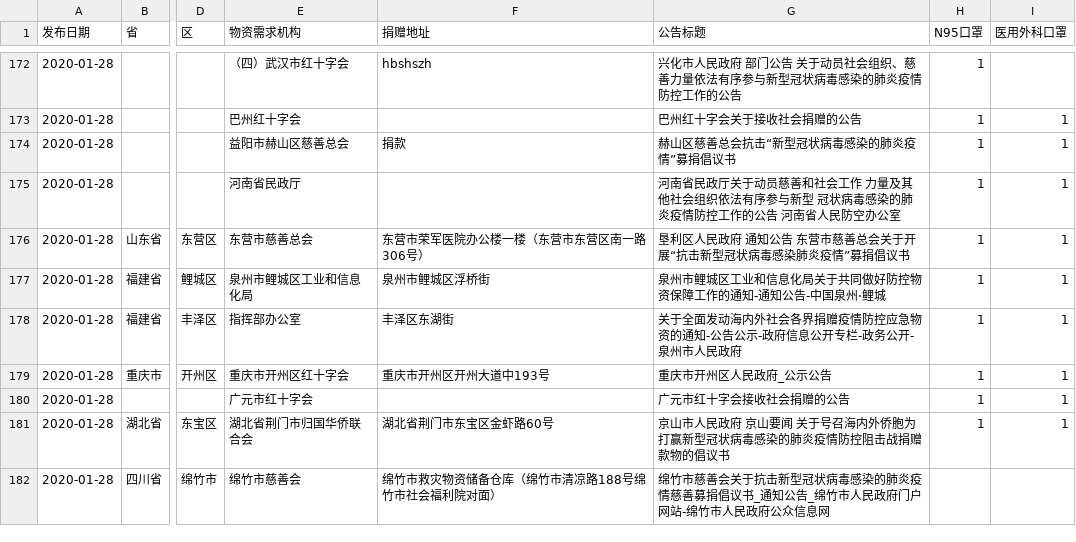
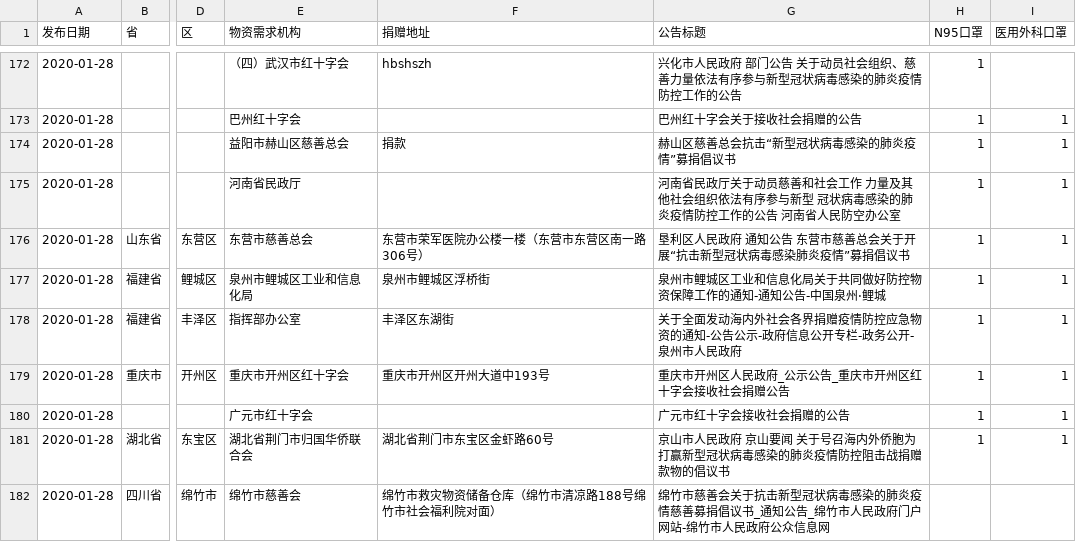
Before and after one commit to PyBeaner/nCoV-supplies, a CSV file: data/demands.csv, drawn as a sheet; only a part is shown, gaps mark what is left out; the diff covers the shown part only; the diff names each change by its address in the sheet, - before the commit and + after, or states it on an @@ line.

```diff
--- a/data/demands.csv
+++ b/data/demands.csv
-G179 (公告标题): 重庆市开州区人民政府_公示公告
+G179 (公告标题): 重庆市开州区人民政府_公示公告_重庆市开州区红十字会接收社会捐赠公告
```
Also changed, not shown: 38 edited cells elsewhere in this file, 2 other files.
